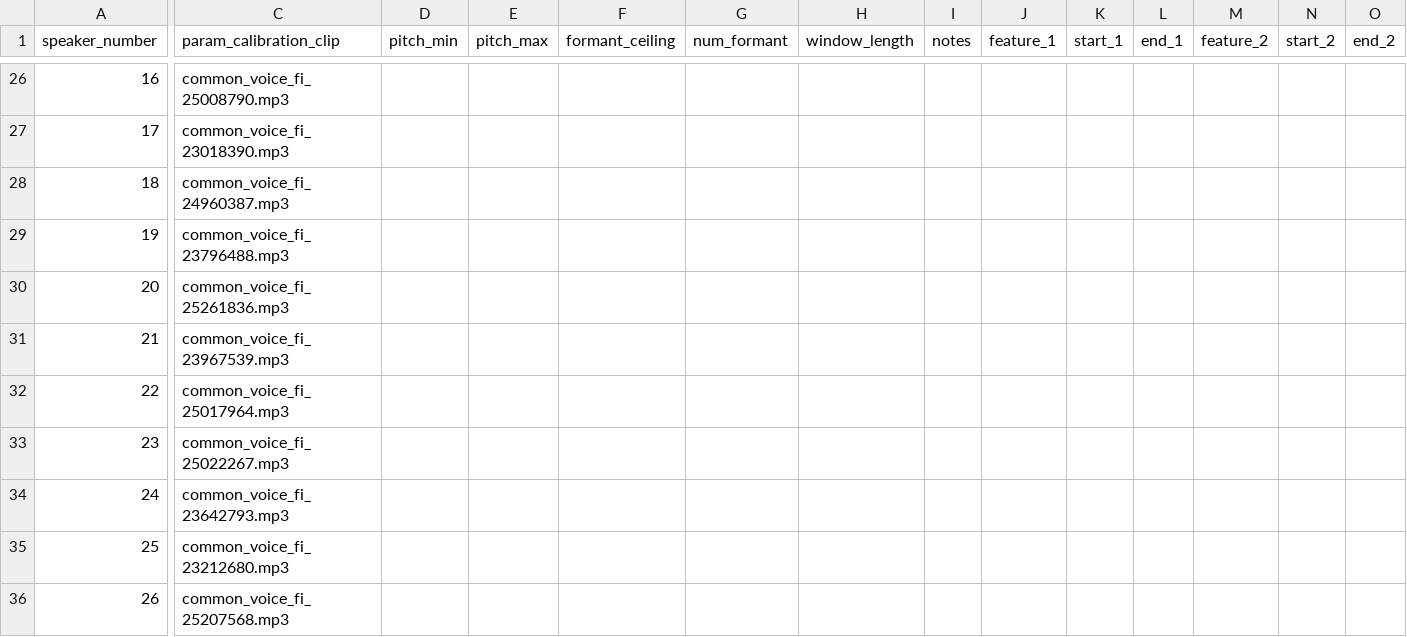
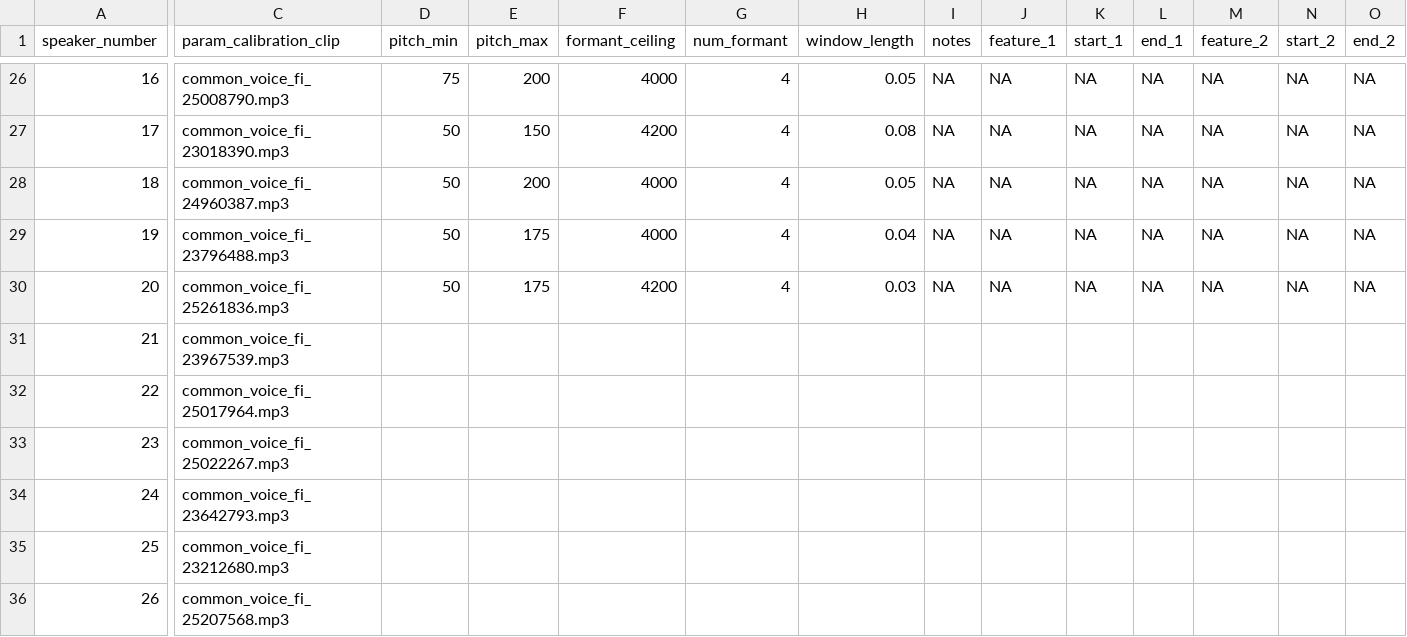
Before and after one commit to Ai-Yukino/smol-puhe, a TSV file: data/praat_param.tsv, drawn as a sheet; only a part is shown, gaps mark what is left out; the diff covers the shown part only; the diff names each change by its address in the sheet, - before the commit and + after, or states it on an @@ line.

```diff
--- a/data/praat_param.tsv
+++ b/data/praat_param.tsv
-D26 (pitch_min): (empty)
+D26 (pitch_min): 75
-E26 (pitch_max): (empty)
+E26 (pitch_max): 200
-F26 (formant_ceiling): (empty)
+F26 (formant_ceiling): 4000
-G26:G30 (num_formant): (empty)
+G26:G30 (num_formant): 4
-H26 (window_length): (empty)
+H26 (window_length): 0.05
-I26:I30 (notes): (empty)
+I26:I30 (notes): NA
-J26:J30 (feature_1): (empty)
+J26:J30 (feature_1): NA
-K26:K30 (start_1): (empty)
+K26:K30 (start_1): NA
-L26:L30 (end_1): (empty)
+L26:L30 (end_1): NA
-M26:M30 (feature_2): (empty)
+M26:M30 (feature_2): NA
-N26:N30 (start_2): (empty)
+N26:N30 (start_2): NA
-O26:O30 (end_2): (empty)
+O26:O30 (end_2): NA
-D27:D30 (pitch_min): (empty)
+D27:D30 (pitch_min): 50
-E27 (pitch_max): (empty)
+E27 (pitch_max): 150
-F27 (formant_ceiling): (empty)
+F27 (formant_ceiling): 4200
-H27 (window_length): (empty)
+H27 (window_length): 0.08
-E28 (pitch_max): (empty)
+E28 (pitch_max): 200
-F28:F29 (formant_ceiling): (empty)
+F28:F29 (formant_ceiling): 4000
-H28 (window_length): (empty)
+H28 (window_length): 0.05
-E29:E30 (pitch_max): (empty)
+E29:E30 (pitch_max): 175
-H29 (window_length): (empty)
+H29 (window_length): 0.04
-F30 (formant_ceiling): (empty)
+F30 (formant_ceiling): 4200
-H30 (window_length): (empty)
+H30 (window_length): 0.03
```
Also changed, not shown: 96 edited cells elsewhere in this file.
